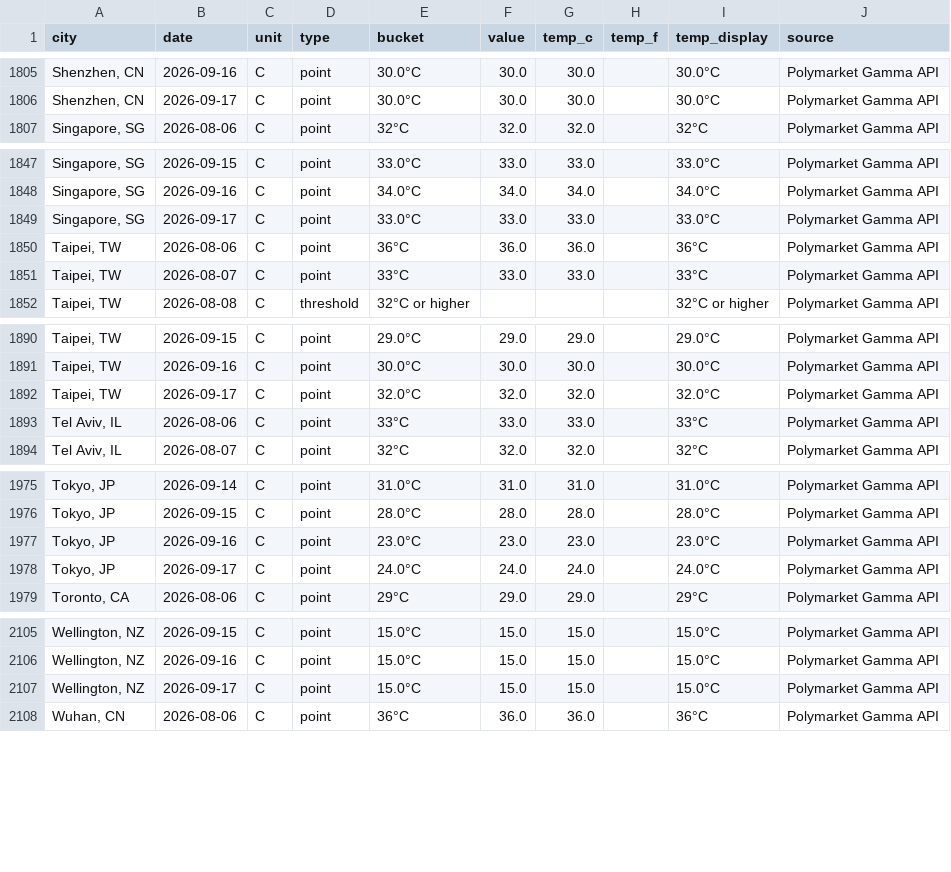
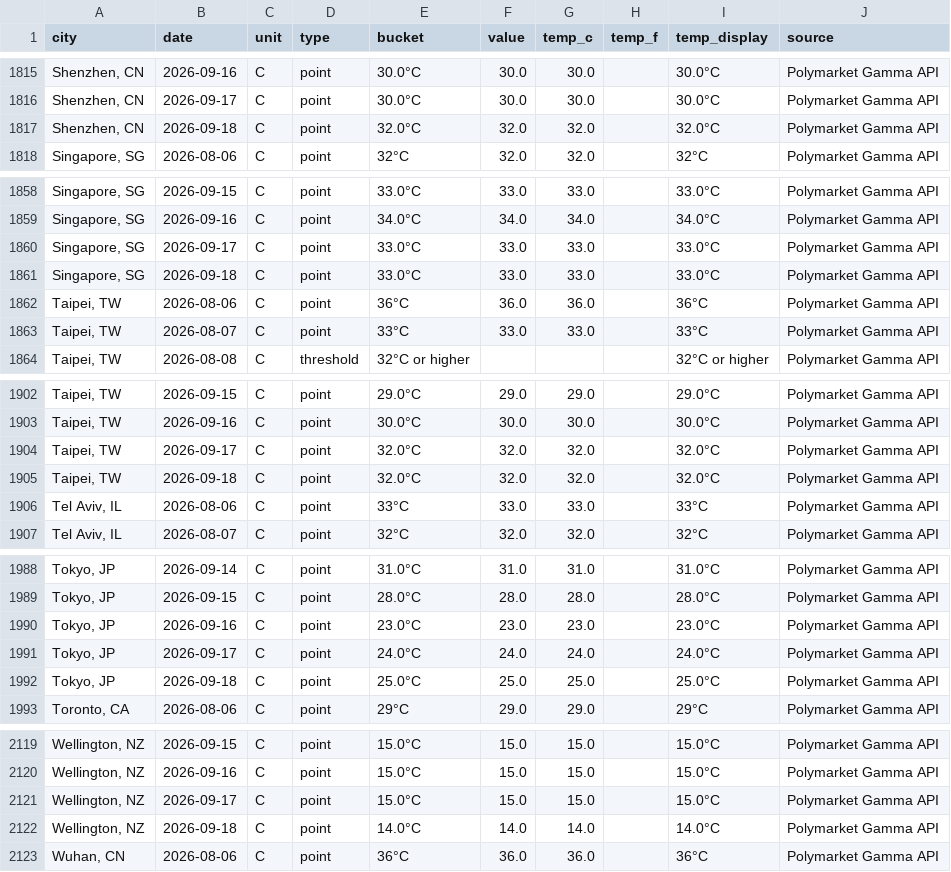
Before and after one commit to mgaaserud90-creator/weather-monitor, a CSV file: _resolved_markets.csv, drawn as a sheet; only a part is shown, gaps mark what is left out; the diff covers the shown part only.

```diff
--- a/_resolved_markets.csv
+++ b/_resolved_markets.csv
@@ -1806,2 +1816,3 @@ city,date,unit,type,bucket,value,temp_c,temp_f,temp_display,source
 "Shenzhen, CN",2026-09-17,C,point,30.0°C,30.0,30.0,,30.0°C,Polymarket Gamma API
+"Shenzhen, CN",2026-09-18,C,point,32.0°C,32.0,32.0,,32.0°C,Polymarket Gamma API
 "Singapore, SG",2026-08-06,C,point,32°C,32.0,32.0,,32°C,Polymarket Gamma API
@@ -1849,2 +1860,3 @@ city,date,unit,type,bucket,value,temp_c,temp_f,temp_display,source
 "Singapore, SG",2026-09-17,C,point,33.0°C,33.0,33.0,,33.0°C,Polymarket Gamma API
+"Singapore, SG",2026-09-18,C,point,33.0°C,33.0,33.0,,33.0°C,Polymarket Gamma API
 "Taipei, TW",2026-08-06,C,point,36°C,36.0,36.0,,36°C,Polymarket Gamma API
@@ -1892,2 +1904,3 @@ city,date,unit,type,bucket,value,temp_c,temp_f,temp_display,source
 "Taipei, TW",2026-09-17,C,point,32.0°C,32.0,32.0,,32.0°C,Polymarket Gamma API
+"Taipei, TW",2026-09-18,C,point,32.0°C,32.0,32.0,,32.0°C,Polymarket Gamma API
 "Tel Aviv, IL",2026-08-06,C,point,33°C,33.0,33.0,,33°C,Polymarket Gamma API
@@ -1978,2 +1991,3 @@ city,date,unit,type,bucket,value,temp_c,temp_f,temp_display,source
 "Tokyo, JP",2026-09-17,C,point,24.0°C,24.0,24.0,,24.0°C,Polymarket Gamma API
+"Tokyo, JP",2026-09-18,C,point,25.0°C,25.0,25.0,,25.0°C,Polymarket Gamma API
 "Toronto, CA",2026-08-06,C,point,29°C,29.0,29.0,,29°C,Polymarket Gamma API
@@ -2107,2 +2121,3 @@ city,date,unit,type,bucket,value,temp_c,temp_f,temp_display,source
 "Wellington, NZ",2026-09-17,C,point,15.0°C,15.0,15.0,,15.0°C,Polymarket Gamma API
+"Wellington, NZ",2026-09-18,C,point,14.0°C,14.0,14.0,,14.0°C,Polymarket Gamma API
 "Wuhan, CN",2026-08-06,C,point,36°C,36.0,36.0,,36°C,Polymarket Gamma API
```
Also changed, not shown: 12 added rows elsewhere in this file, 3 other files.
